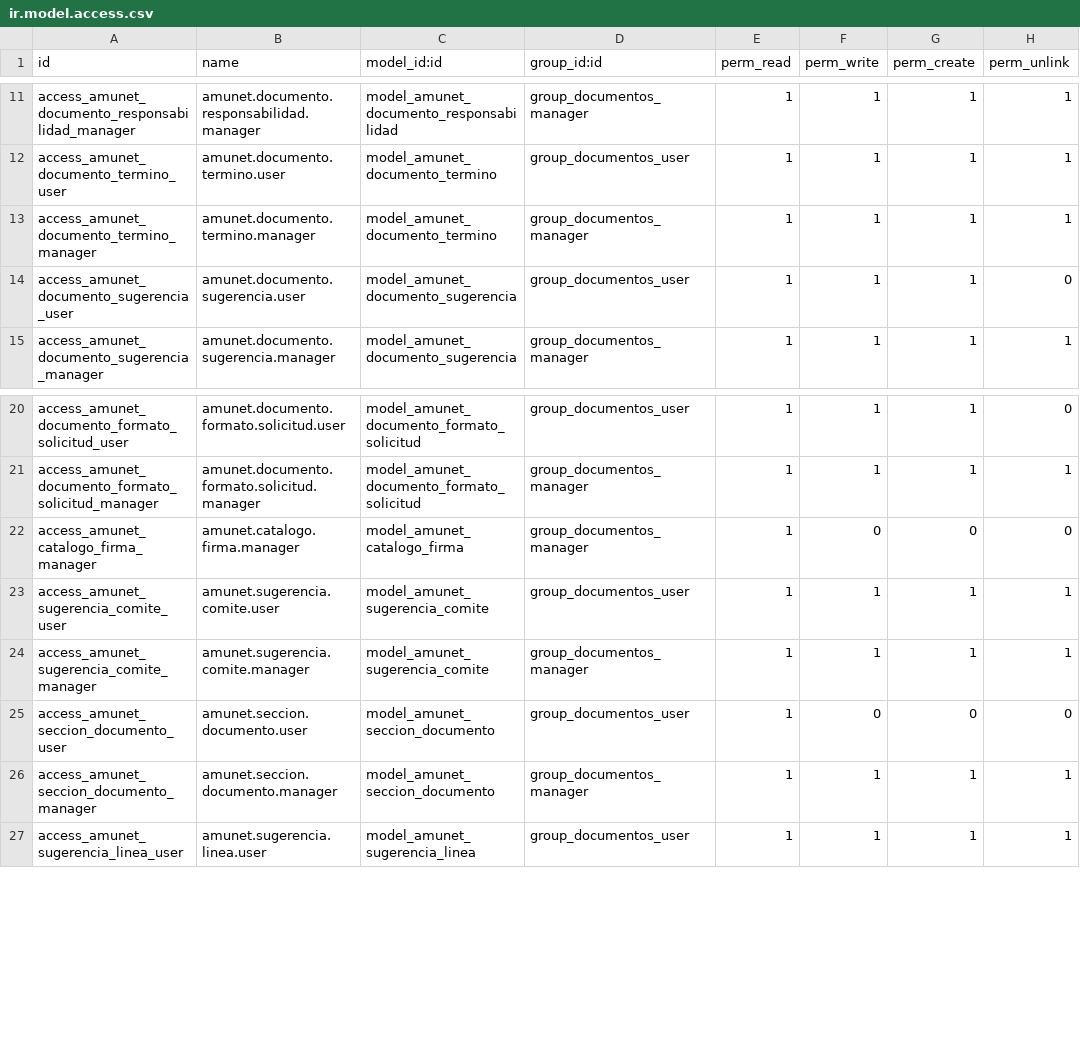
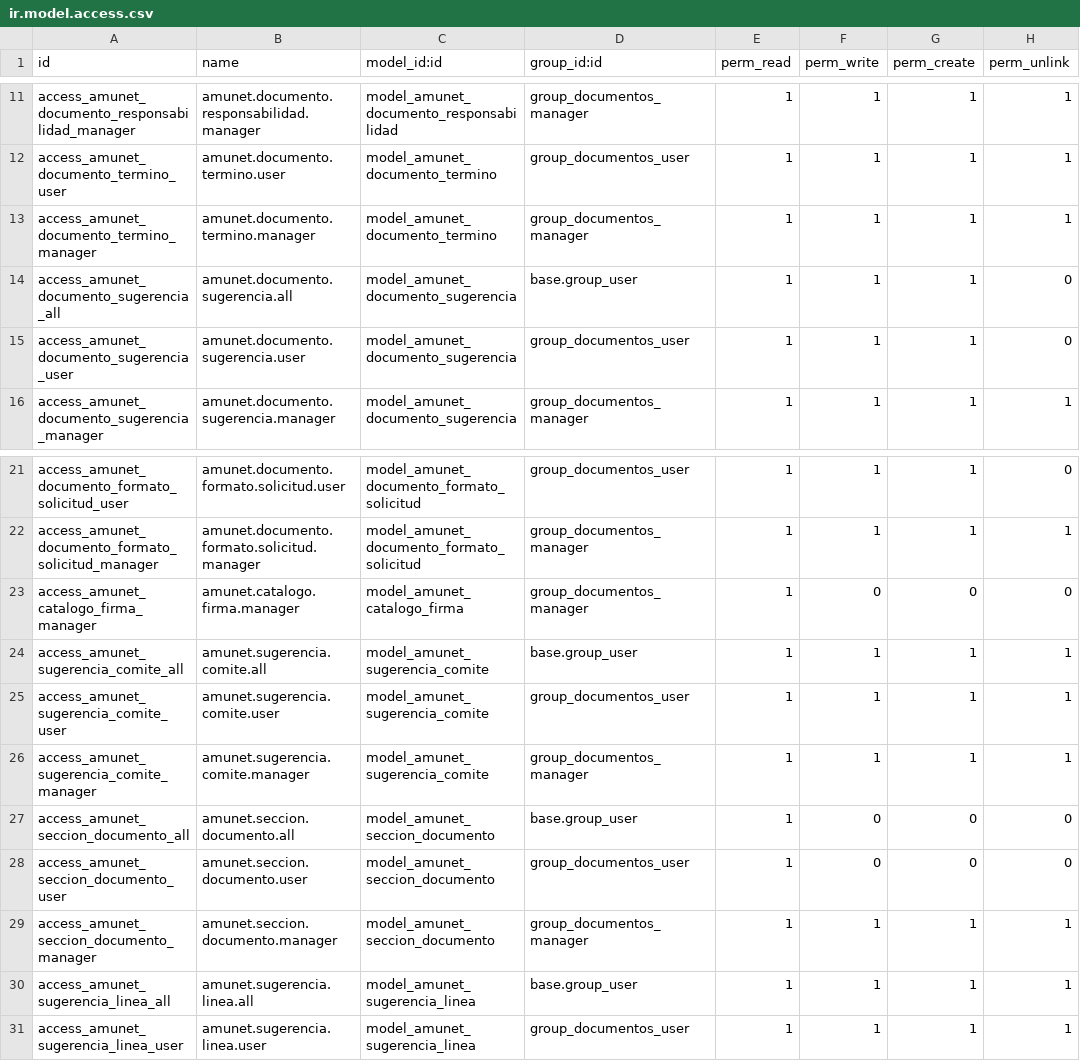
Before and after one commit to feruap/odoo-iso, a CSV file: addons/amunet_documentos/security/ir.model.access.csv, drawn as a sheet; only a part is shown, gaps mark what is left out; the diff names each change by its address in the sheet, - before the commit and + after, or states it on an @@ line.

```diff
--- a/addons/amunet_documentos/security/ir.model.access.csv
+++ b/addons/amunet_documentos/security/ir.model.access.csv
+row 14: access_amunet_documento_sugerencia_all | amunet.documento.sugerencia.all | model_amunet_documento_sugerencia | base.group_user | 1 | 1 | 1 | 0
+row 24: access_amunet_sugerencia_comite_all | amunet.sugerencia.comite.all | model_amunet_sugerencia_comite | base.group_user | 1 | 1 | 1 | 1
+row 27: access_amunet_seccion_documento_all | amunet.seccion.documento.all | model_amunet_seccion_documento | base.group_user | 1 | 0 | 0 | 0
+row 30: access_amunet_sugerencia_linea_all | amunet.sugerencia.linea.all | model_amunet_sugerencia_linea | base.group_user | 1 | 1 | 1 | 1
```
Also changed, not shown: 6 other files.
